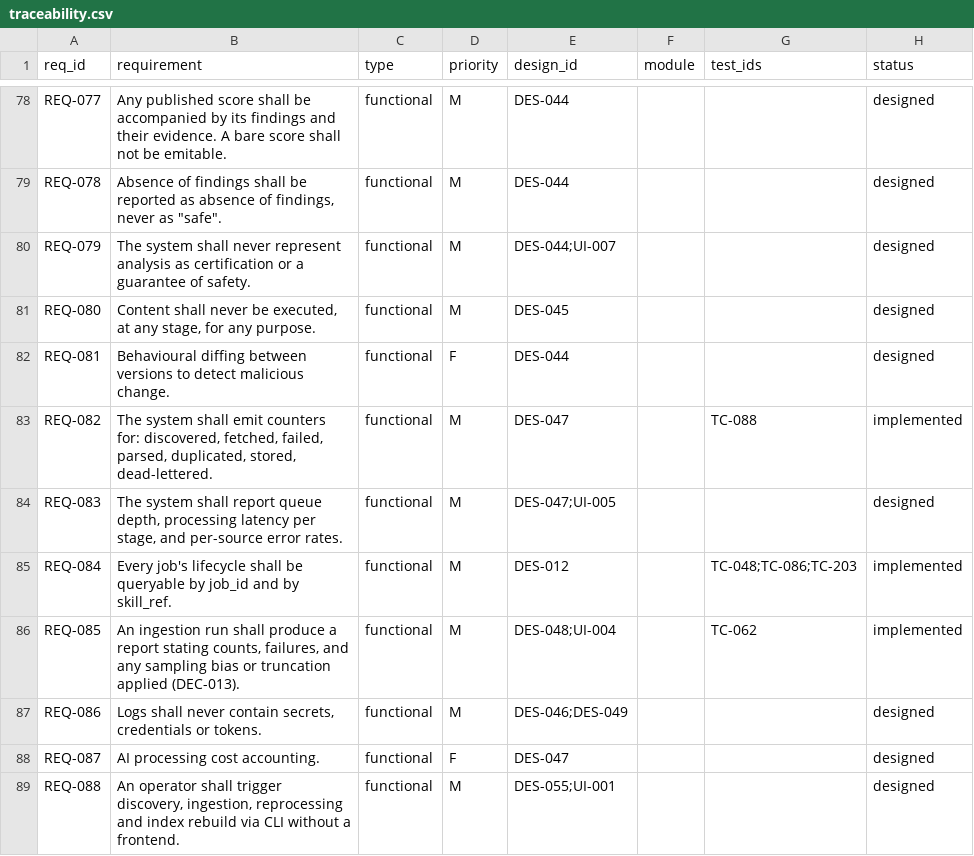
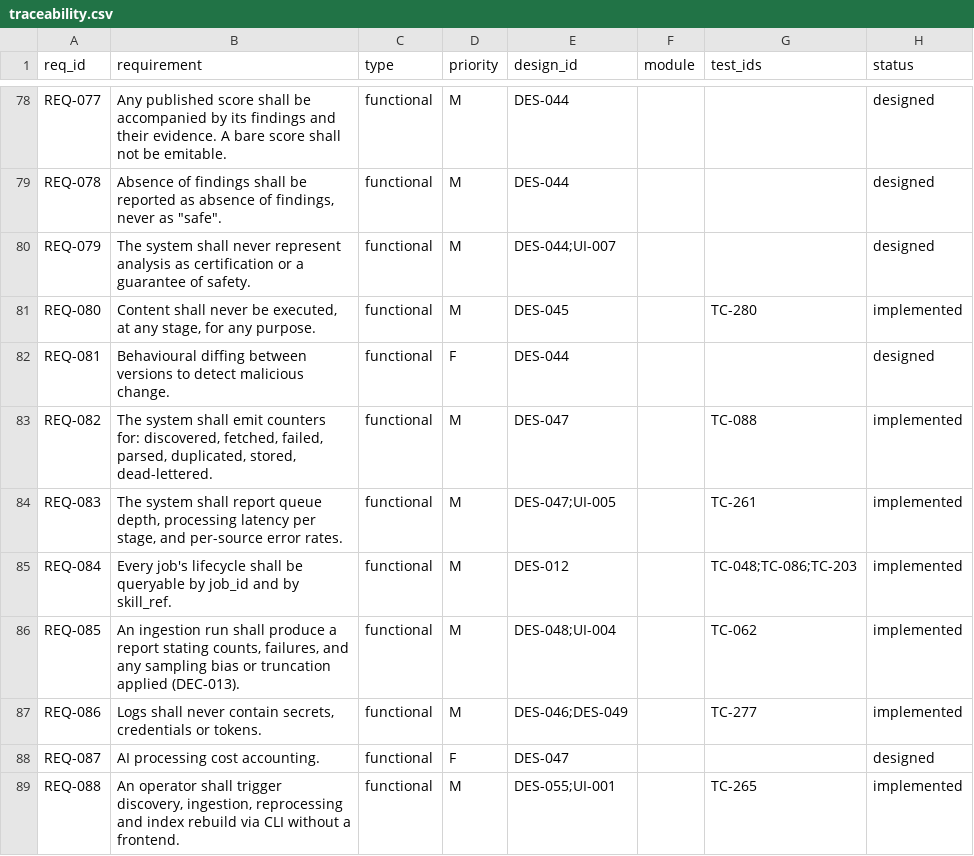
Before and after one commit to Ferousco-dev/skillappmd, a CSV file: .ilana/traceability.csv, drawn as a sheet; only a part is shown, gaps mark what is left out; the diff covers the shown part only.

Commit message:
Phase 05: four test levels, CI, test plan; G5 FAILS on DEF-008
67 untested requirements -> 5. 318 tests, all passing. 137/139 mandatory covered.

G5 FAILS criterion 3. DEF-008: REQ-004 (SkillsMPConnector, M) and REQ-028 (skip
re-fetch, M) were never implemented. TC-260 named REQ-004 in its title while
exercising only the GitSkills connector, so the matrix read as covered. A test
naming a requirement it does not exercise is worse than an uncovered one: the
uncovered requirement is visible, the falsely-covered one is not.

Root cause identical to G4's: ROADMAP increment 3 was scoped REQ-001..003 and
REQ-004 was never assigned to an increment. Twice the plan, not the architecture.

Four detectors verified against planted violations. Two of my own assertions were
hollow (TC-297 empty regex alternation; TC-277 matching prose) and were rewritten.

```diff
--- a/.ilana/traceability.csv
+++ b/.ilana/traceability.csv
@@ -80,10 +80,10 @@ REQ-078,"Absence of findings shall be reported as absence of findings, never as
 REQ-079,The system shall never represent analysis as certification or a guarantee of safety.,functional,M,DES-044;UI-007,,,designed
-REQ-080,"Content shall never be executed, at any stage, for any purpose.",functional,M,DES-045,,,designed
+REQ-080,"Content shall never be executed, at any stage, for any purpose.",functional,M,DES-045,,TC-280,implemented
 REQ-081,Behavioural diffing between versions to detect malicious change.,functional,F,DES-044,,,designed
 REQ-082,"The system shall emit counters for: discovered, fetched, failed, parsed, duplicated, stored, dead-lettered.",functional,M,DES-047,,TC-088,implemented
-REQ-083,"The system shall report queue depth, processing latency per stage, and per-source error rates.",functional,M,DES-047;UI-005,,,designed
+REQ-083,"The system shall report queue depth, processing latency per stage, and per-source error rates.",functional,M,DES-047;UI-005,,TC-261,implemented
 REQ-084,Every job's lifecycle shall be queryable by job_id and by skill_ref.,functional,M,DES-012,,TC-048;TC-086;TC-203,implemented
 REQ-085,"An ingestion run shall produce a report stating counts, failures, and any sampling bias or truncation applied (DEC-013).",functional,M,DES-048;UI-004,,TC-062,implemented
-REQ-086,"Logs shall never contain secrets, credentials or tokens.",functional,M,DES-046;DES-049,,,designed
+REQ-086,"Logs shall never contain secrets, credentials or tokens.",functional,M,DES-046;DES-049,,TC-277,implemented
 REQ-087,AI processing cost accounting.,functional,F,DES-047,,,designed
-REQ-088,"An operator shall trigger discovery, ingestion, reprocessing and index rebuild via CLI without a frontend.",functional,M,DES-055;UI-001,,,designed
+REQ-088,"An operator shall trigger discovery, ingestion, reprocessing and index rebuild via CLI without a frontend.",functional,M,DES-055;UI-001,,TC-265,implemented
```
Also changed, not shown: 99 edited cells elsewhere in this file, 12 other files.
